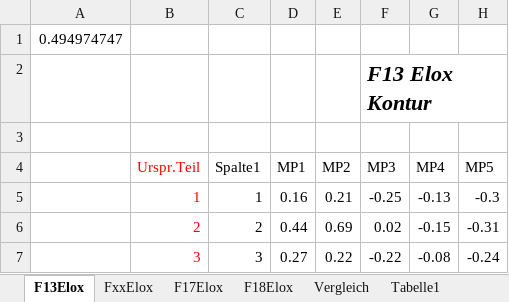
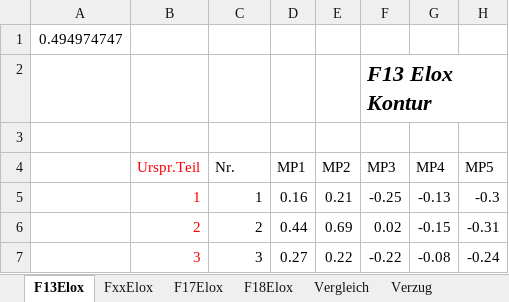
Before and after one commit to Benedikt2013/BacBase1, an Excel workbook: VDKDA3ELOX.xlsx, sheet F13Elox, drawn as a sheet; only a part is shown; values as stored, in another font and other column widths than the file's, no borders; table styles not drawn; the diff names each change by its address in the sheet, - before the commit and + after, or states it on an @@ line.

```diff
--- a/VDKDA3ELOX.xlsx (sheet F13Elox)
+++ b/VDKDA3ELOX.xlsx (sheet F13Elox)
-sheet tab: Tabelle1
+sheet tab: Verzug
-C4: Spalte1
+C4: Nr.
```
Also changed, not shown: sheet Vergleich, other sheet tabs, charts or pictures, SandboxVDKD.xlsx, SandboxVDKDFräs.xlsx, 38 other files.
